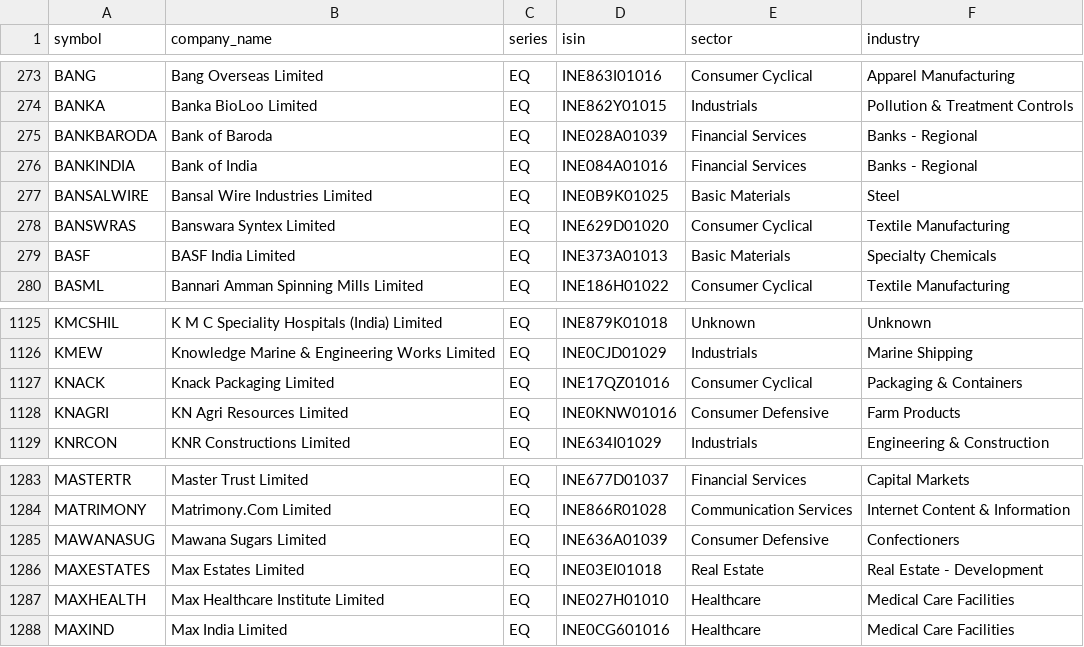
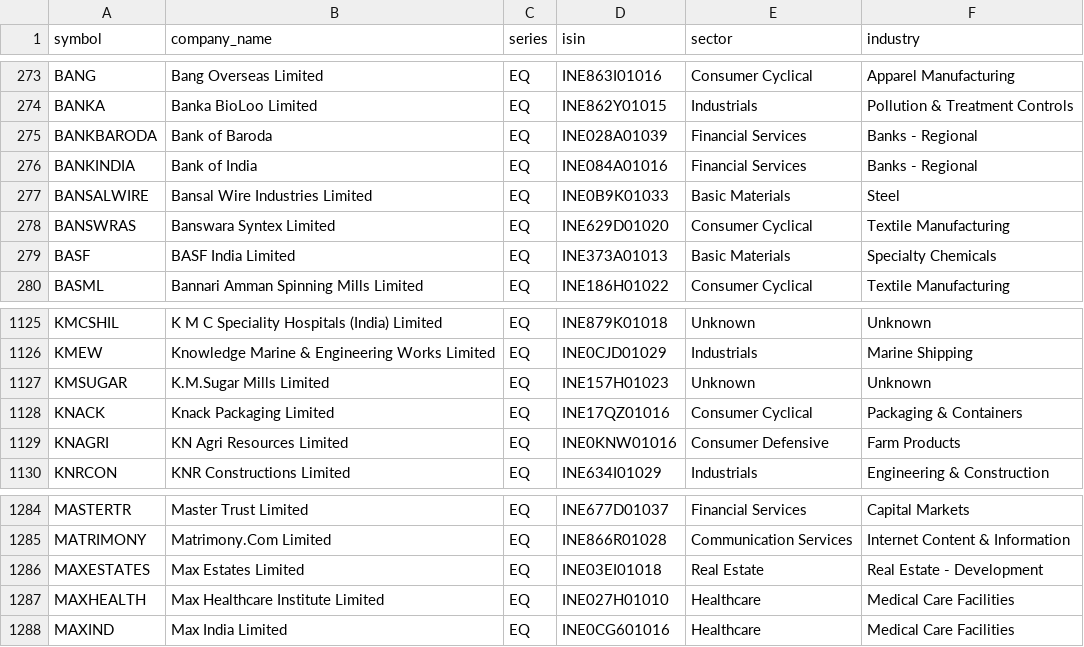
Before and after one commit to rjganatra/StockGPT, a CSV file: data/universe/universe.csv, drawn as a sheet; only a part is shown, gaps mark what is left out.

```diff
--- a/data/universe/universe.csv
+++ b/data/universe/universe.csv
@@ -276,3 +276,3 @@ BANKBARODA,Bank of Baroda,EQ,INE028A01039,Financial Services,Banks - Regional
 BANKINDIA,Bank of India,EQ,INE084A01016,Financial Services,Banks - Regional
-BANSALWIRE,Bansal Wire Industries Limited,EQ,INE0B9K01025,Basic Materials,Steel
+BANSALWIRE,Bansal Wire Industries Limited,EQ,INE0B9K01033,Basic Materials,Steel
 BANSWRAS,Banswara Syntex Limited,EQ,INE629D01020,Consumer Cyclical,Textile Manufacturing
@@ -1126,2 +1126,3 @@ KMCSHIL,K M C Speciality Hospitals (India) Limited,EQ,INE879K01018,Unknown,Unkno
 KMEW,Knowledge Marine & Engineering Works Limited,EQ,INE0CJD01029,Industrials,Marine Shipping
+KMSUGAR,K.M.Sugar Mills Limited,EQ,INE157H01023,Unknown,Unknown
 KNACK,Knack Packaging Limited,EQ,INE17QZ01016,Consumer Cyclical,Packaging & Containers
@@ -1284,3 +1285,2 @@ MASTERTR,Master Trust Limited,EQ,INE677D01037,Financial Services,Capital Markets
 MATRIMONY,Matrimony.Com Limited,EQ,INE866R01028,Communication Services,Internet Content & Information
-MAWANASUG,Mawana Sugars Limited,EQ,INE636A01039,Consumer Defensive,Confectioners
 MAXESTATES,Max Estates Limited,EQ,INE03EI01018,Real Estate,Real Estate - Development
```
Also changed, not shown: data/history/latest_changes.csv, data/performance/signal_performance_summary.csv, 8 other files.
